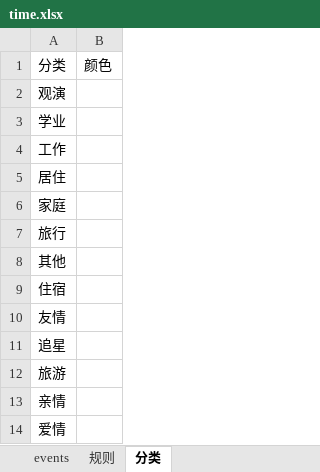
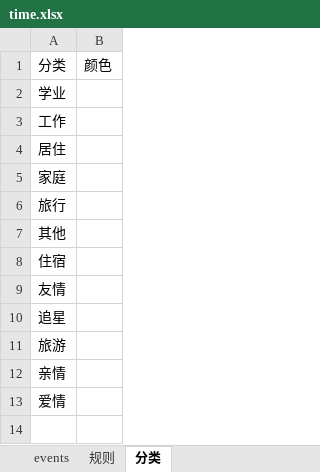
Before and after one commit to Sumer0825/Sumer, an Excel workbook: data/time.xlsx, sheet 分类, drawn as a sheet; values as stored, in another font and other column widths than the file's, no borders; the diff names each change by its address in the sheet, - before the commit and + after, or states it on an @@ line.

Commit message:
时光自撰集同步 2026-11-18 08:42

```diff
--- a/data/time.xlsx (sheet 分类)
+++ b/data/time.xlsx (sheet 分类)
-row 2: 观演
```
